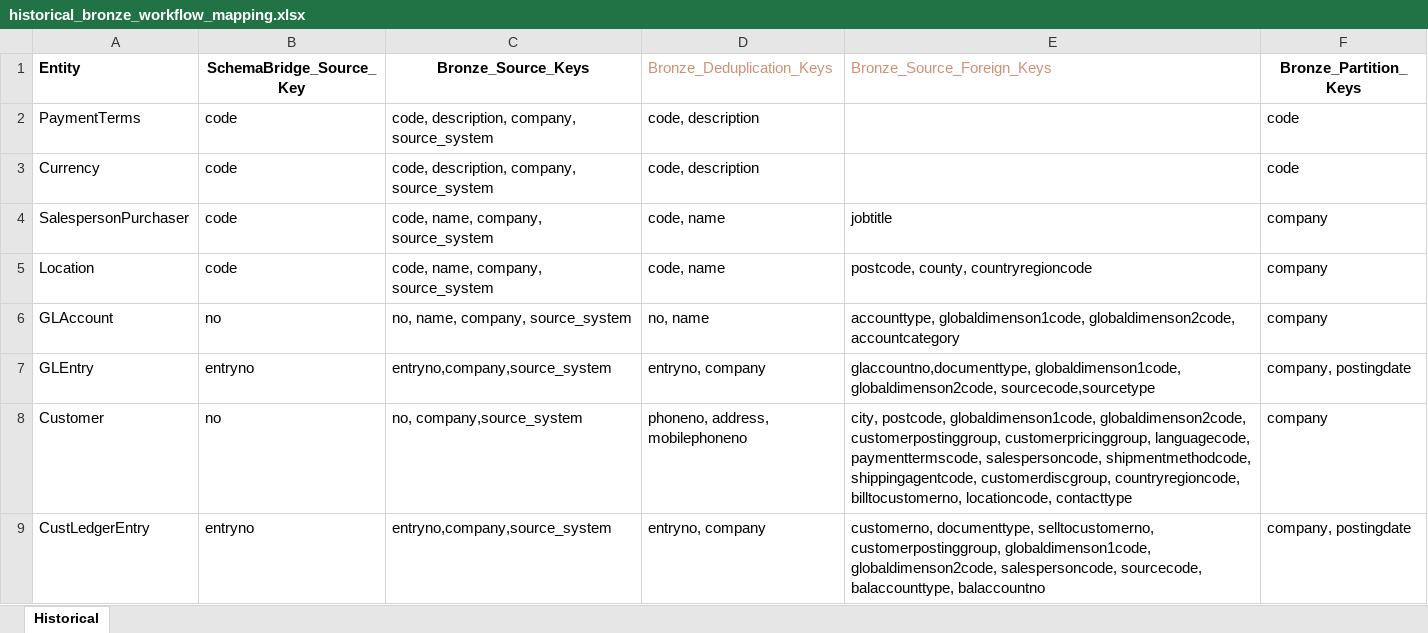
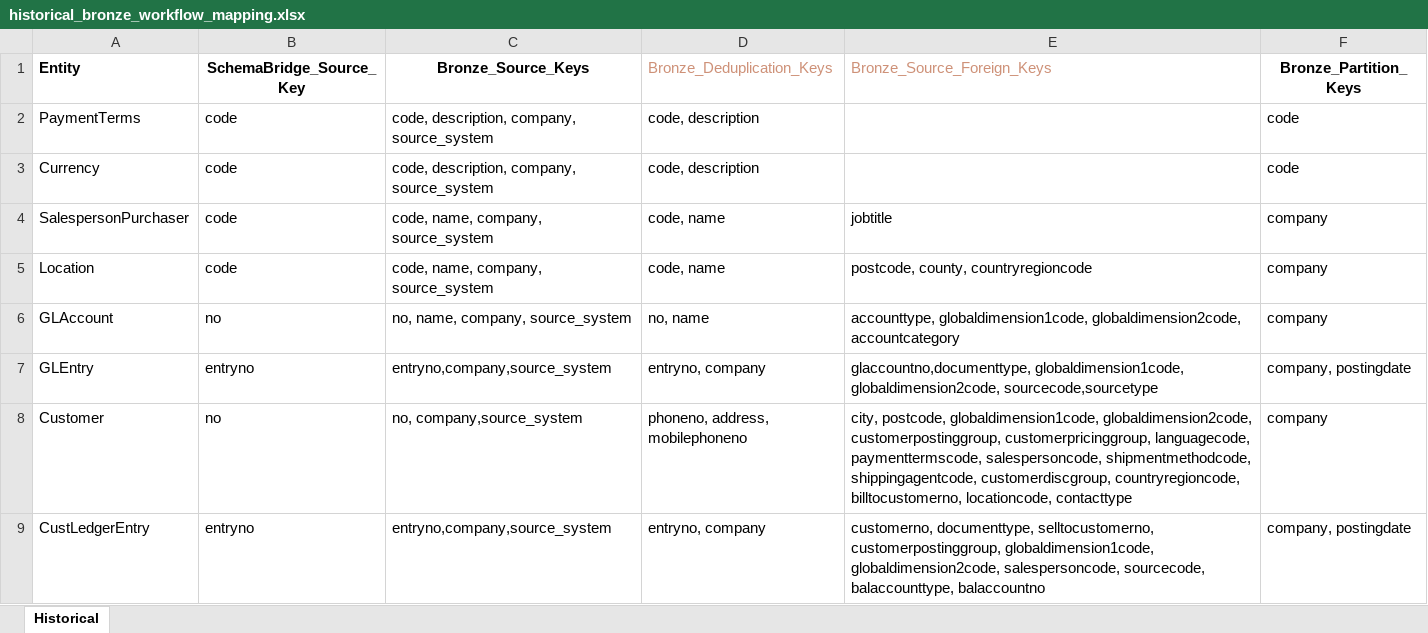
Before and after one commit to PeiXuCCG/Data-Warehouse, an Excel workbook: documentation/historical_bronze_workflow_mapping.xlsx, sheet Historical, drawn as a sheet; only a part is shown; values as stored, in another font and other column widths than the file's, no borders; the diff covers the shown part only; the diff names each change by its address in the sheet, - before the commit and + after, or states it on an @@ line.

```diff
--- a/documentation/historical_bronze_workflow_mapping.xlsx (sheet Historical)
+++ b/documentation/historical_bronze_workflow_mapping.xlsx (sheet Historical)
-E6 (Bronze_Source_Foreign_Keys): accounttype, globaldimenson1code, globaldimenson2code, accountcategory
+E6 (Bronze_Source_Foreign_Keys): accounttype, globaldimension1code, globaldimension2code, accountcategory
-E7 (Bronze_Source_Foreign_Keys): glaccountno,documenttype, globaldimenson1code, globaldimenson2code, sourcecode,sourcetype
+E7 (Bronze_Source_Foreign_Keys): glaccountno,documenttype, globaldimension1code, globaldimension2code, sourcecode,sourcetype
-E8 (Bronze_Source_Foreign_Keys): city, postcode, globaldimenson1code, globaldimenson2code, customerpostinggroup, customerpricinggroup,…
+E8 (Bronze_Source_Foreign_Keys): city, postcode, globaldimension1code, globaldimension2code, customerpostinggroup, customerpricinggroup,…
-E9 (Bronze_Source_Foreign_Keys): …selltocustomerno, customerpostinggroup, globaldimenson1code, globaldimenson2code, salespersoncode, sourcecode,…
+E9 (Bronze_Source_Foreign_Keys): …selltocustomerno, customerpostinggroup, globaldimension1code, globaldimension2code, salespersoncode, sourcecode,…
```
Also changed, not shown: 4 edited cells elsewhere in this sheet, 2 other files.
